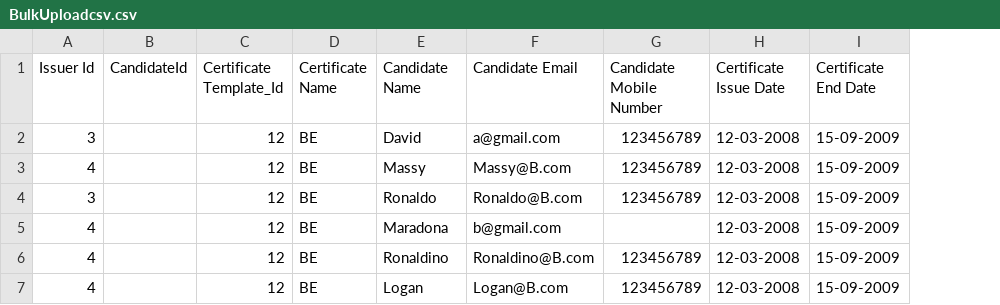
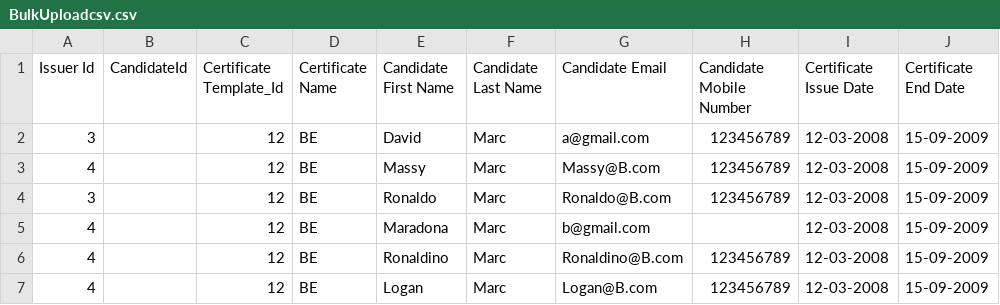
Before and after one commit to achieverbasket/achieverbasket, a CSV file: src/main/resources/BulkUploadcsv.csv, drawn as a sheet; the diff names each change by its address in the sheet, - before the commit and + after, or states it on an @@ line.

Commit message:
added new column

```diff
--- a/src/main/resources/BulkUploadcsv.csv
+++ b/src/main/resources/BulkUploadcsv.csv
+column F (Candidate Last Name), rows 2-7: all Marc
-E1: Candidate Name
+E1: Candidate First Name
```
